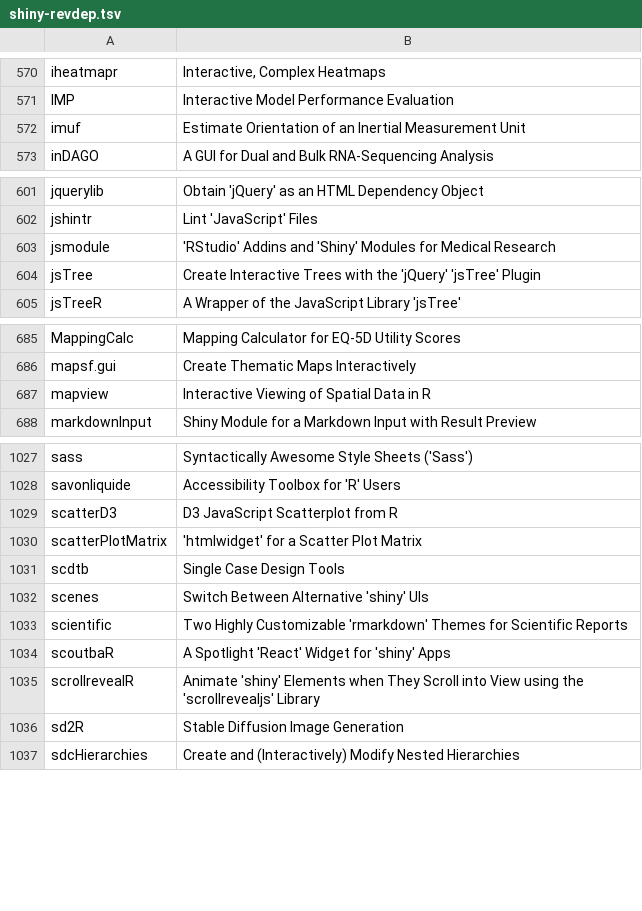
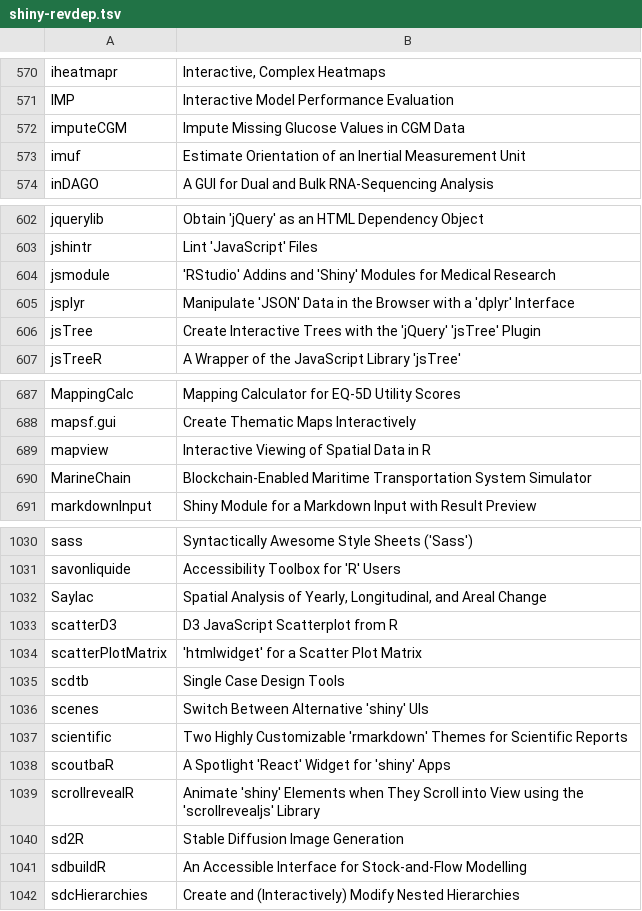
Before and after one commit to nanxstats/awesome-shiny-extensions, a TSV file: updater/shiny-revdep.tsv, drawn as a sheet; only a part is shown, gaps mark what is left out; the diff covers the shown part only; the diff names each change by its address in the sheet, - before the commit and + after, or states it on an @@ line.

Commit message:
Add 3 packages to the list (#99)
* Update reverse dependencies list

* Update exclusion list

* Add new packages

* Fix linting error

* Fix link check error

```diff
--- a/updater/shiny-revdep.tsv
+++ b/updater/shiny-revdep.tsv
+row 572: imputeCGM | Impute Missing Glucose Values in CGM Data
+row 605: jsplyr | Manipulate 'JSON' Data in the Browser with a 'dplyr' Interface
+row 690: MarineChain | Blockchain-Enabled Maritime Transportation System Simulator
+row 1032: Saylac | Spatial Analysis of Yearly, Longitudinal, and Areal Change
+row 1041: sdbuildR | An Accessible Interface for Stock-and-Flow Modelling
```
Also changed, not shown: 1 removed row elsewhere in this file, 2 other files.
